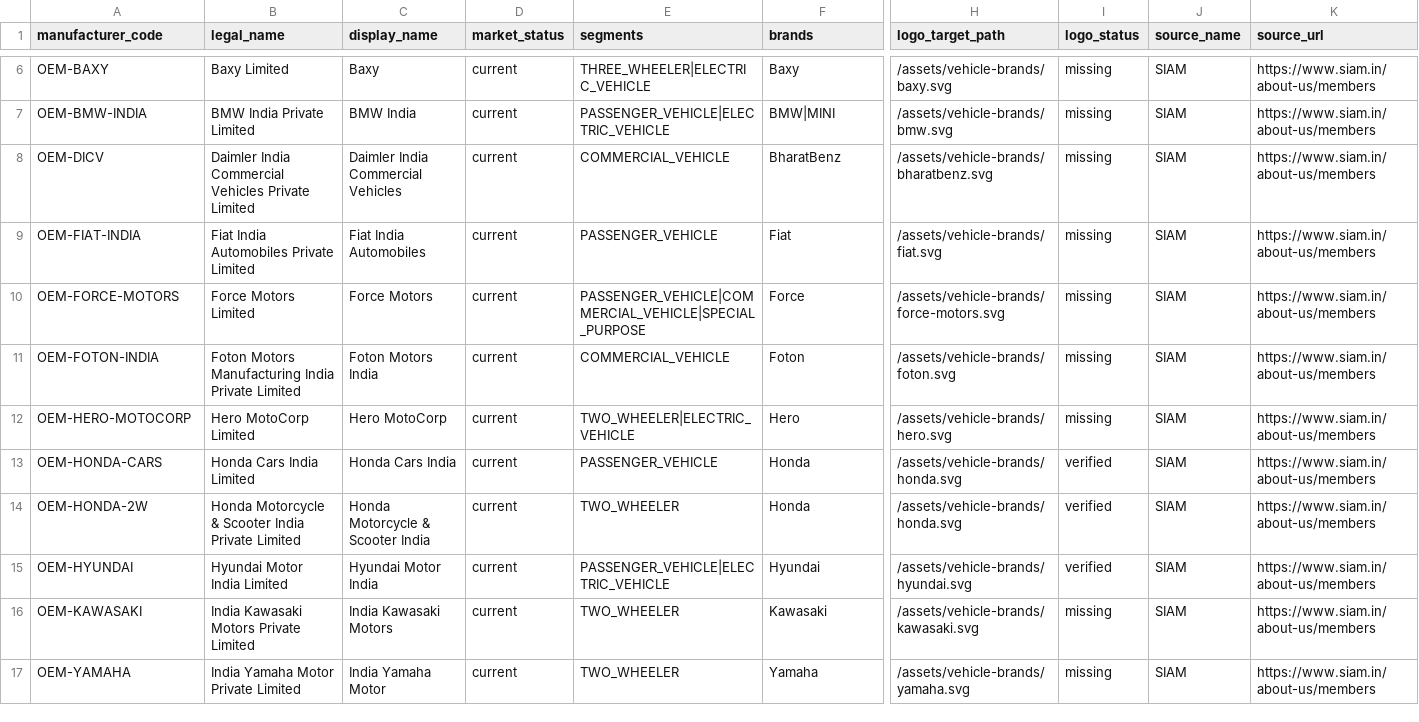
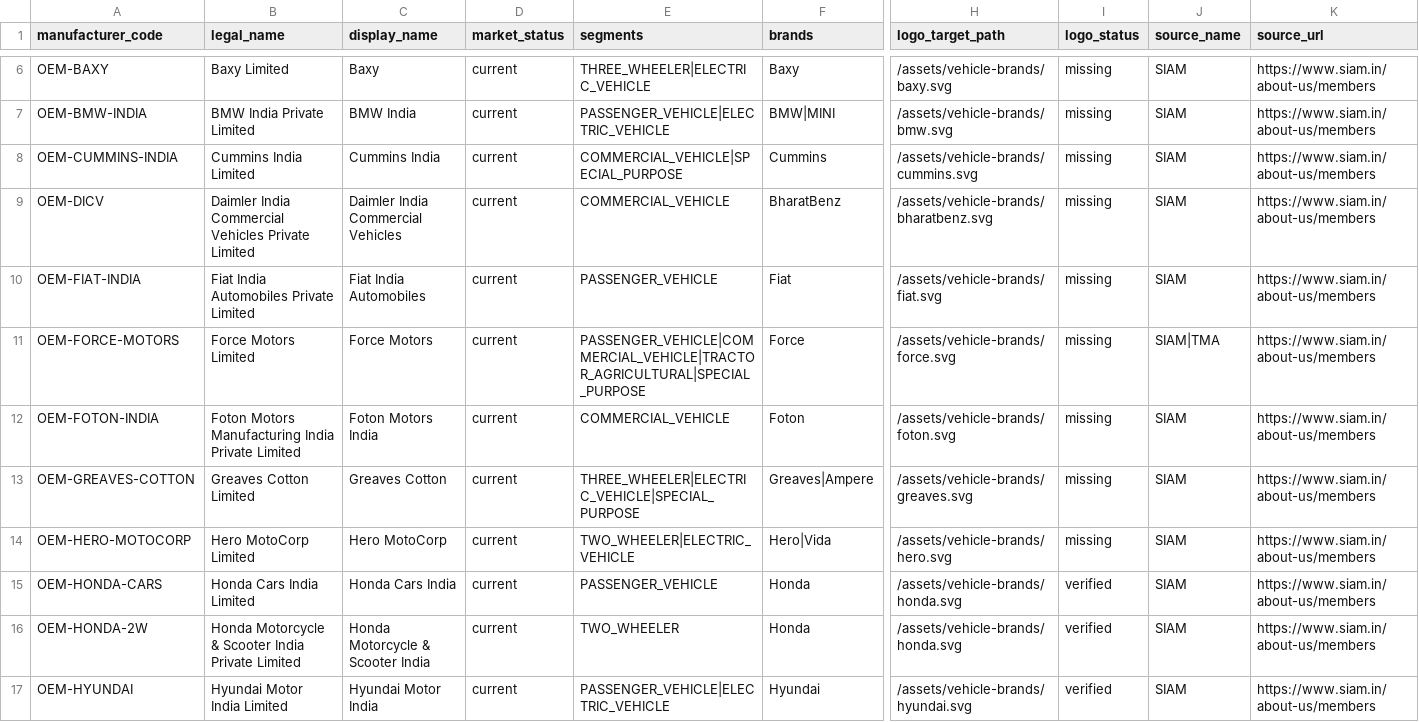
Before and after one commit to Frontier-Group-IT/insureit_new, a CSV file: docs/data/vehicle-manufacturer-master-source.csv, drawn as a sheet; only a part is shown, gaps mark what is left out; the shorter side is filled out with more unchanged rows; addresses are those after the commit; rows hold the shown columns only; the diff covers the shown part only; the diff names each change by its address in the sheet, - before the commit and + after, or states it on an @@ line.

Commit message:
Align manufacturer source catalog with canonical seed

```diff
--- a/docs/data/vehicle-manufacturer-master-source.csv
+++ b/docs/data/vehicle-manufacturer-master-source.csv
+row 8: OEM-CUMMINS-INDIA | Cummins India Limited | Cummins India | current | COMMERCIAL_VEHICLE|SPECIAL_PURPOSE | Cummins | /assets/vehicle-brands/cummins.svg | missing | SIAM | https://www.siam.in/about-us/members
-E11 (segments): PASSENGER_VEHICLE|COMMERCIAL_VEHICLE|SPECIAL_PURPOSE
+E11 (segments): PASSENGER_VEHICLE|COMMERCIAL_VEHICLE|TRACTOR_AGRICULTURAL|SPECIAL_PURPOSE
-H11 (logo_target_path): /assets/vehicle-brands/force-motors.svg
+H11 (logo_target_path): /assets/vehicle-brands/force.svg
-J11 (source_name): SIAM
+J11 (source_name): SIAM|TMA
+row 13: OEM-GREAVES-COTTON | Greaves Cotton Limited | Greaves Cotton | current | THREE_WHEELER|ELECTRIC_VEHICLE|SPECIAL_PURPOSE | Greaves|Ampere | /assets/vehicle-brands/greaves.svg | missing | SIAM | https://www.siam.in/about-us/members
-F14 (brands): Hero
+F14 (brands): Hero|Vida
```
Also changed, not shown: 12 added rows, 1 removed row and 21 edited cells elsewhere in this file.
